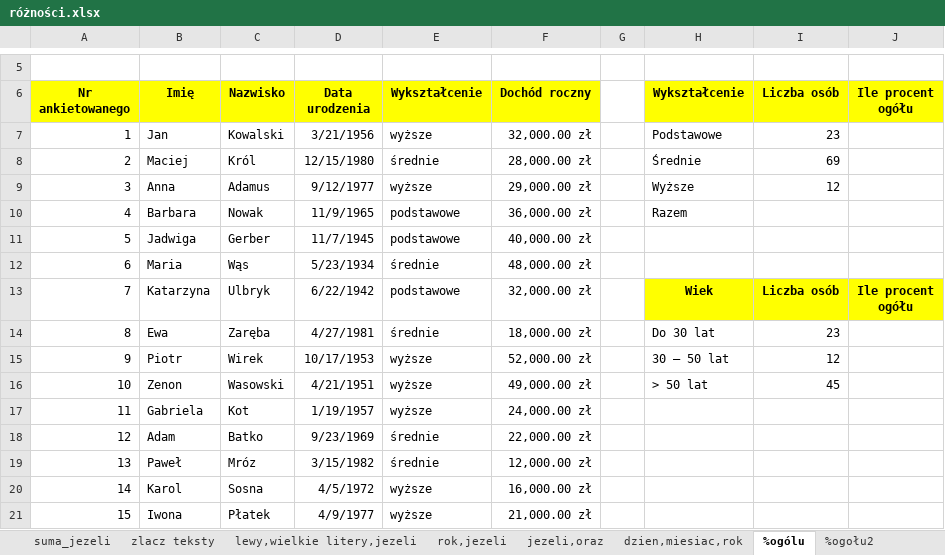
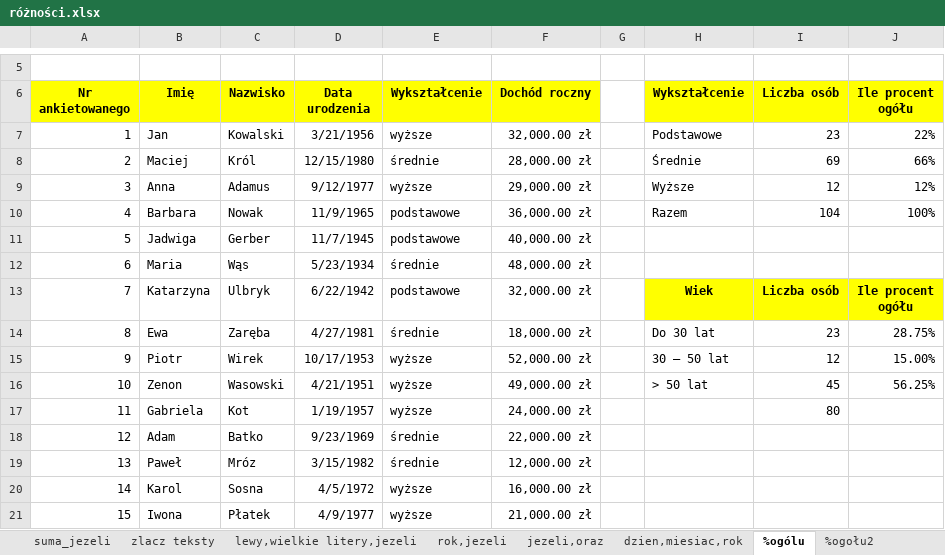
Before and after one commit to PanOtlet/RCKU_Files, an Excel workbook: Oprogramowanie Biurowe/Excel/różności.xlsx, sheet %ogólu, drawn as a sheet; only a part is shown, gaps mark what is left out; values as stored, in another font and other column widths than the file's, no borders; the diff names each change by its address in the sheet, - before the commit and + after, or states it on an @@ line.

```diff
--- a/Oprogramowanie Biurowe/Excel/różności.xlsx (sheet %ogólu)
+++ b/Oprogramowanie Biurowe/Excel/różności.xlsx (sheet %ogólu)
-J7 (Ile procent ogółu): (empty)
+J7 (Ile procent ogółu): 22%
-J8 (Ile procent ogółu): (empty)
+J8 (Ile procent ogółu): 66%
-J9 (Ile procent ogółu): (empty)
+J9 (Ile procent ogółu): 12%
-I10 (Liczba osób): (empty)
+I10 (Liczba osób): 104
-J10 (Ile procent ogółu): (empty)
+J10 (Ile procent ogółu): 100%
-J14 (Ile procent ogółu): (empty)
+J14 (Ile procent ogółu): 28.75%
-J15 (Ile procent ogółu): (empty)
+J15 (Ile procent ogółu): 15.00%
-J16 (Ile procent ogółu): (empty)
+J16 (Ile procent ogółu): 56.25%
-I17 (Liczba osób): (empty)
+I17 (Liczba osób): 80
```
Also changed, not shown: sheet suma_jezeli2, sheet suma_jezeli3, sheet %ogołu2, sheet jezeli,oraz, sheet wykres, sheet warunek2, formulas that keep their value.
